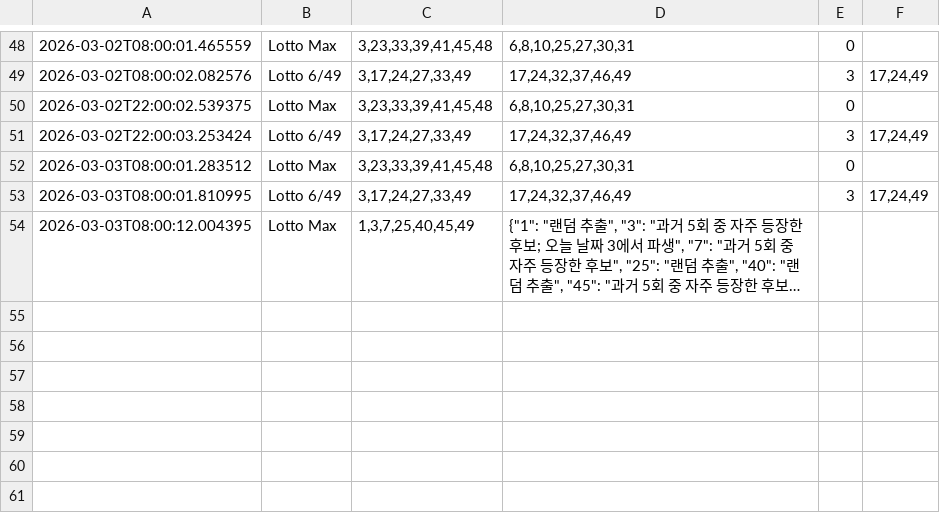
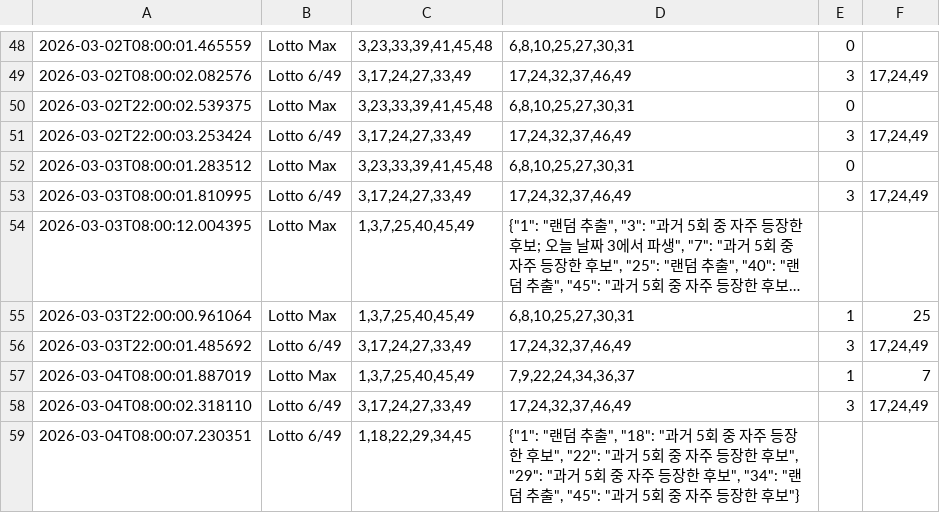
Before and after one commit to krscad-max/harusense, a CSV file: lotto-recommender/history.csv, drawn as a sheet; only a part is shown, gaps mark what is left out; long unchanged cells end in …; the diff names each change by its address in the sheet, - before the commit and + after, or states it on an @@ line.

```diff
--- a/lotto-recommender/history.csv
+++ b/lotto-recommender/history.csv
+row 55: 2026-03-03T22:00:00.961064 | Lotto Max | 1,3,7,25,40,45,49 | 6,8,10,25,27,30,31 | 1 | 25
+row 56: 2026-03-03T22:00:01.485692 | Lotto 6/49 | 3,17,24,27,33,49 | 17,24,32,37,46,49 | 3 | 17,24,49
+row 57: 2026-03-04T08:00:01.887019 | Lotto Max | 1,3,7,25,40,45,49 | 7,9,22,24,34,36,37 | 1 | 7
+row 58: 2026-03-04T08:00:02.318110 | Lotto 6/49 | 3,17,24,27,33,49 | 17,24,32,37,46,49 | 3 | 17,24,49
+row 59: 2026-03-04T08:00:07.230351 | Lotto 6/49 | 1,18,22,29,34,45 | {"1": "랜덤 추출", "18": "과거 5회 중 자주 등장한 후보", "22": "과거 5회 중 자주 등장한 후보", "29": "과거 5회 중 자주 등장한 후보", "34": "랜덤 추출", "45": "과거 5회 중 자주 등장한 후보"}
```
Also changed, not shown: 2 other files.
